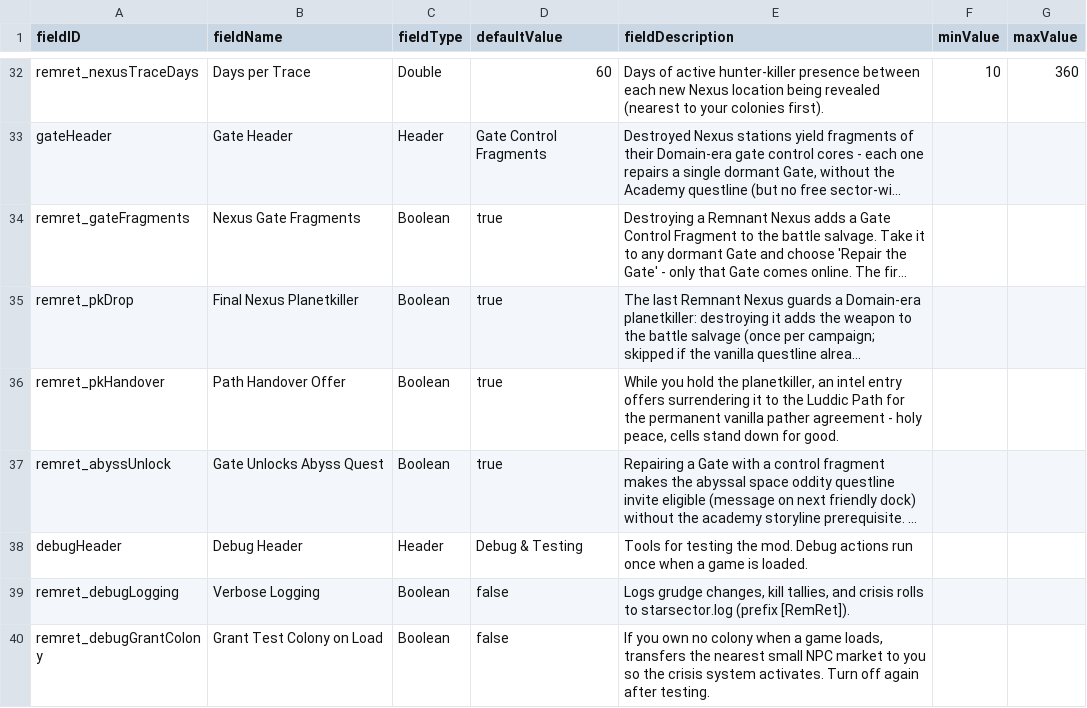
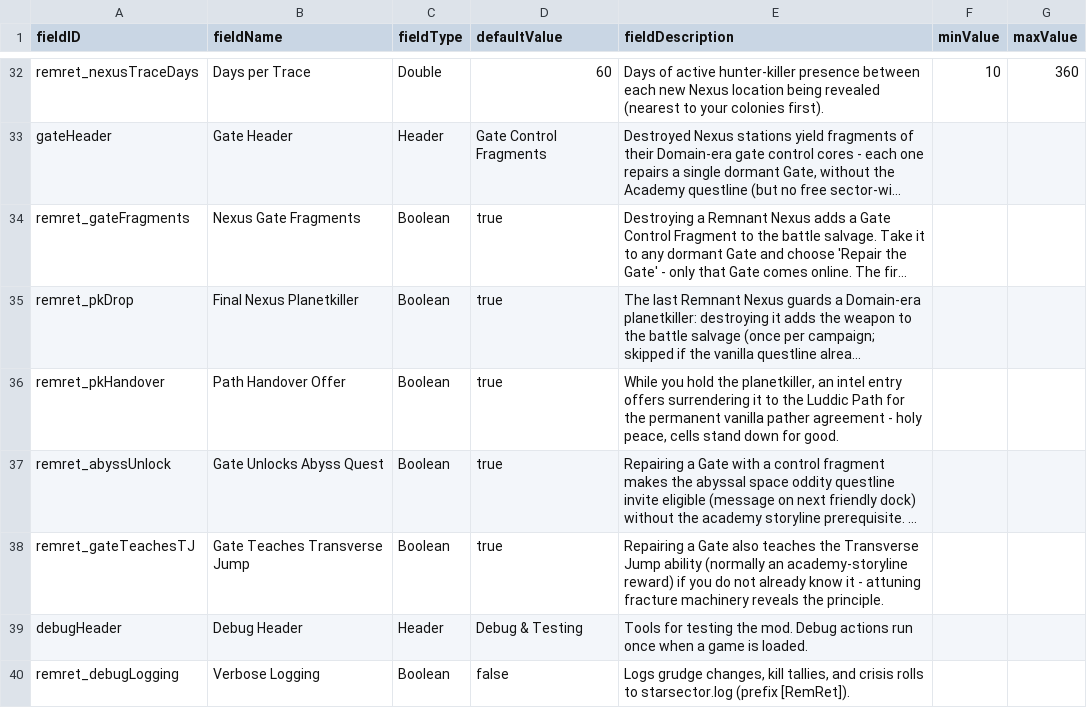
Before and after one commit to pogoman/RemnantRetribution, a CSV file: data/config/LunaSettings.csv, drawn as a sheet; only a part is shown, gaps mark what is left out; the shorter side is filled out with more unchanged rows; long unchanged cells end in …; the diff names each change by its address in the sheet, - before the commit and + after, or states it on an @@ line.

```diff
--- a/data/config/LunaSettings.csv
+++ b/data/config/LunaSettings.csv
+row 38: remret_gateTeachesTJ | Gate Teaches Transverse Jump | Boolean | true | Repairing a Gate also teaches the Transverse Jump ability (normally an academy-storyline reward) if you do not already know it - attuning fracture machinery reveals the principle.
```
Also changed, not shown: 4 other files.
